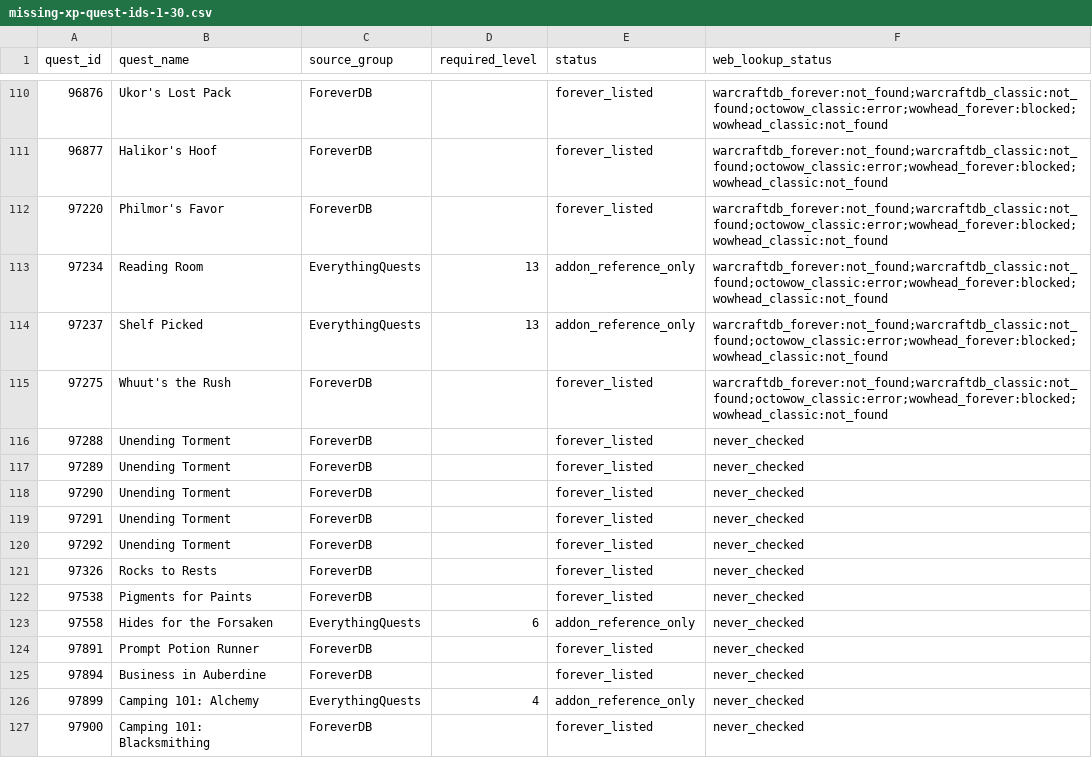
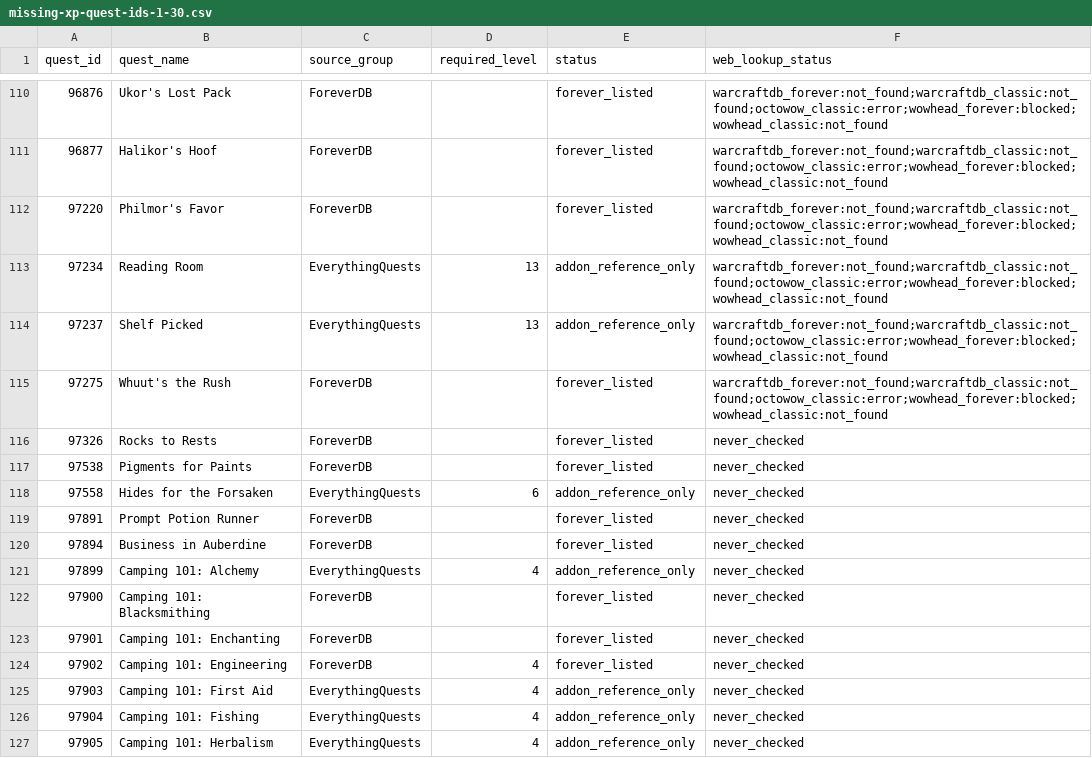
Before and after one commit to Battlefeld/ForeverRoutes, a CSV file: unified/missing-xp-quest-ids-1-30.csv, drawn as a sheet; only a part is shown, gaps mark what is left out; the shorter side is filled out with more unchanged rows; the diff names each change by its address in the sheet, - before the commit and + after, or states it on an @@ line.

```diff
--- a/unified/missing-xp-quest-ids-1-30.csv
+++ b/unified/missing-xp-quest-ids-1-30.csv
-row 116: 97288 | Unending Torment | ForeverDB |  | forever_listed | never_checked
-row 117: 97289 | Unending Torment | ForeverDB |  | forever_listed | never_checked
-row 118: 97290 | Unending Torment | ForeverDB |  | forever_listed | never_checked
-row 119: 97291 | Unending Torment | ForeverDB |  | forever_listed | never_checked
-row 120: 97292 | Unending Torment | ForeverDB |  | forever_listed | never_checked
```
Also changed, not shown: 5 other files.
